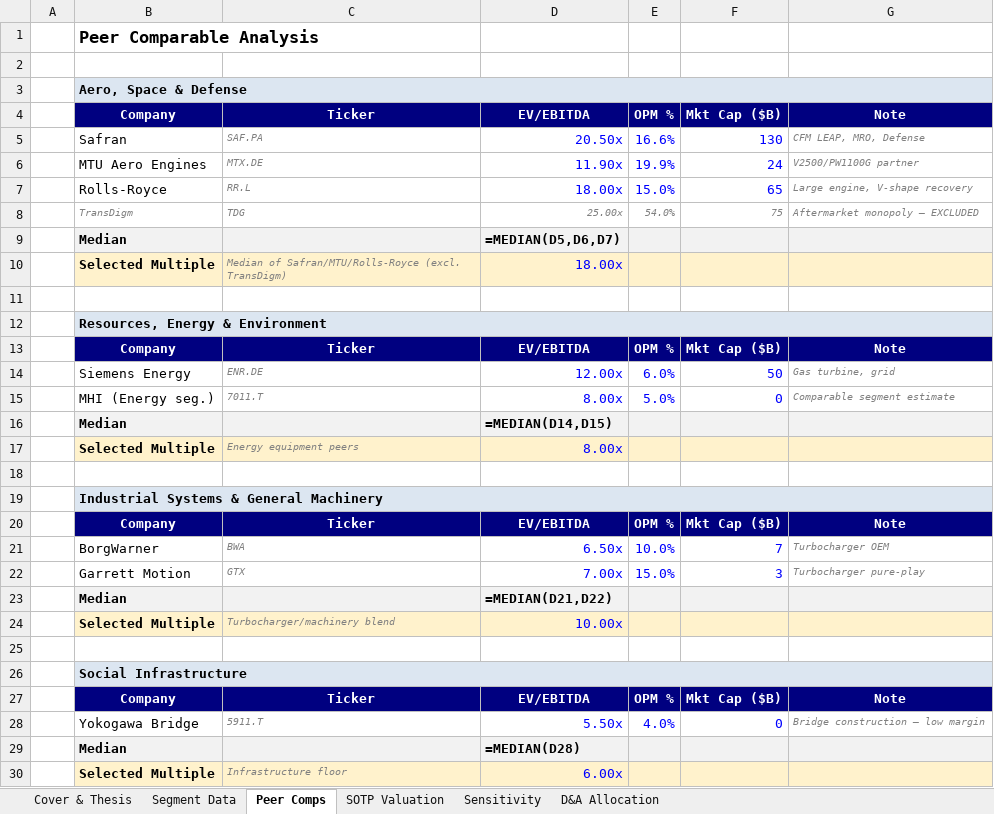
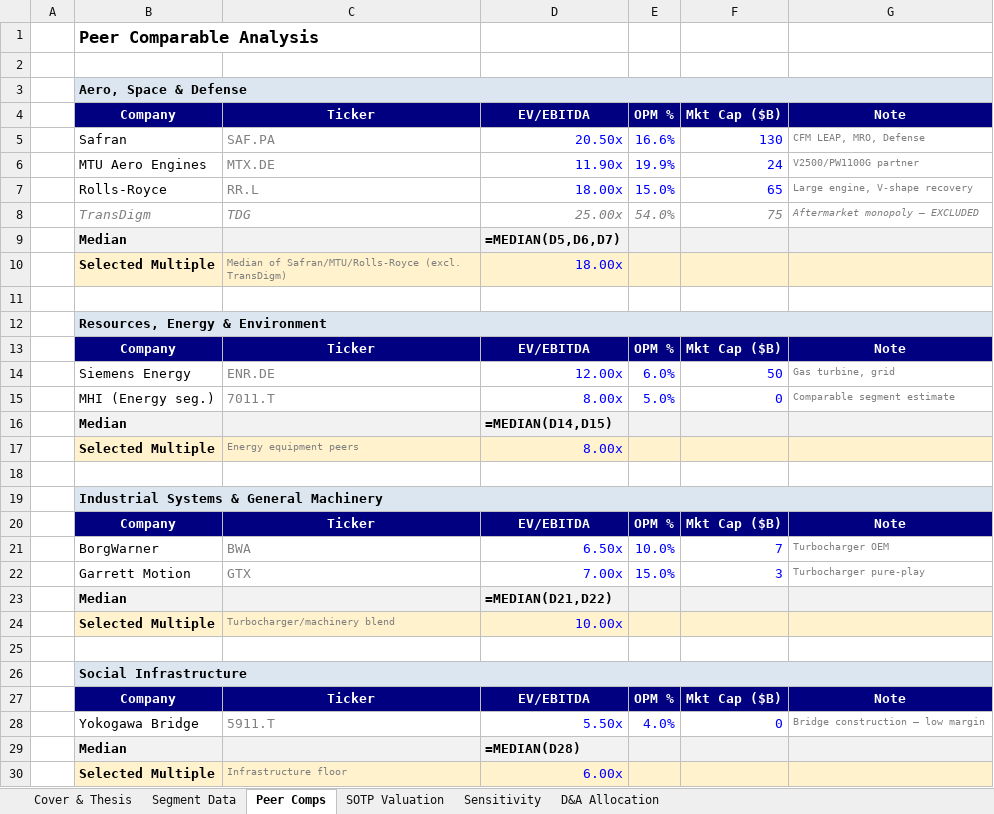
Before and after one commit to Ryosuke0369/ryosuke-japanese-equity-research, an Excel workbook: models/7013_SOTP_Model.xlsx, sheet Peer Comps, drawn as a sheet; values as stored, in another font and other column widths than the file's, no borders; formulas without a stored value are shown as written; the diff names each change by its address in the sheet, - before the commit and + after, or states it on an @@ line.

```diff
--- a/models/7013_SOTP_Model.xlsx (sheet Peer Comps)
+++ b/models/7013_SOTP_Model.xlsx (sheet Peer Comps)
-C5:C7 italic: on
+C5:C7 italic: off, text size: larger
-G5:G7 italic: on
+G5:G7 italic: off
@@ B8:F8 text size: larger @@
-C10 italic: on
+C10 italic: off
-C14:C15 italic: on
+C14:C15 italic: off, text size: larger
-G14:G15 italic: on
+G14:G15 italic: off
-C17 italic: on
+C17 italic: off
-C21:C22 italic: on
+C21:C22 italic: off, text size: larger
-G21:G22 italic: on
+G21:G22 italic: off
-C24 italic: on
+C24 italic: off
-C28 italic: on
+C28 italic: off, text size: larger
-G28 italic: on
+G28 italic: off
-C30 italic: on
+C30 italic: off
```
Also changed, not shown: 1 other file.
